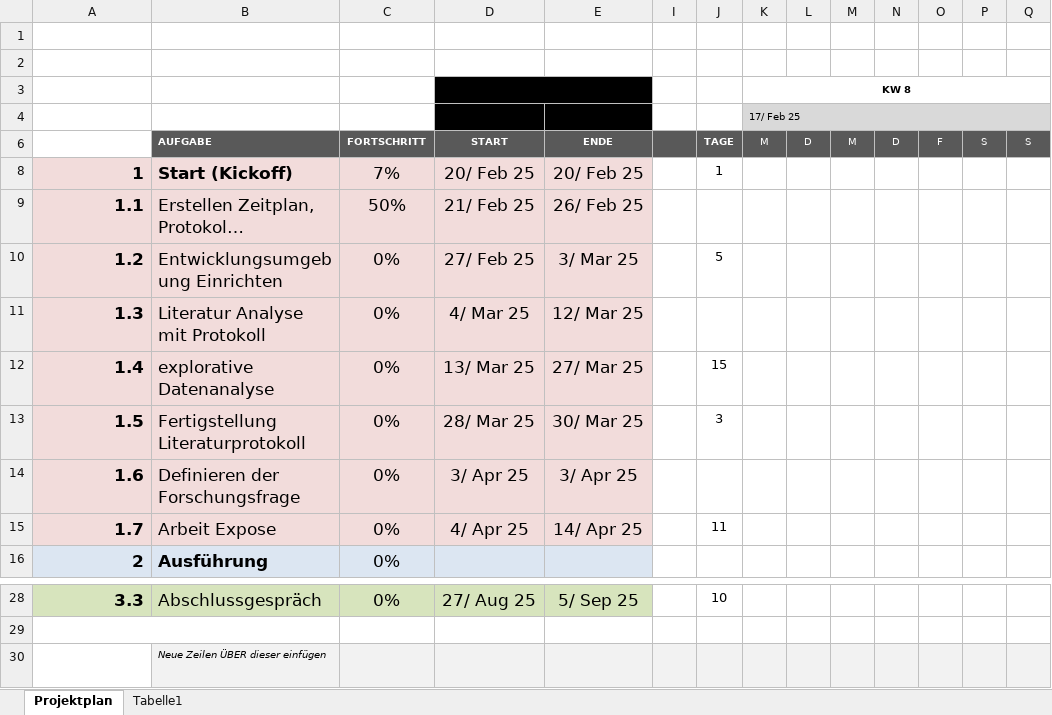
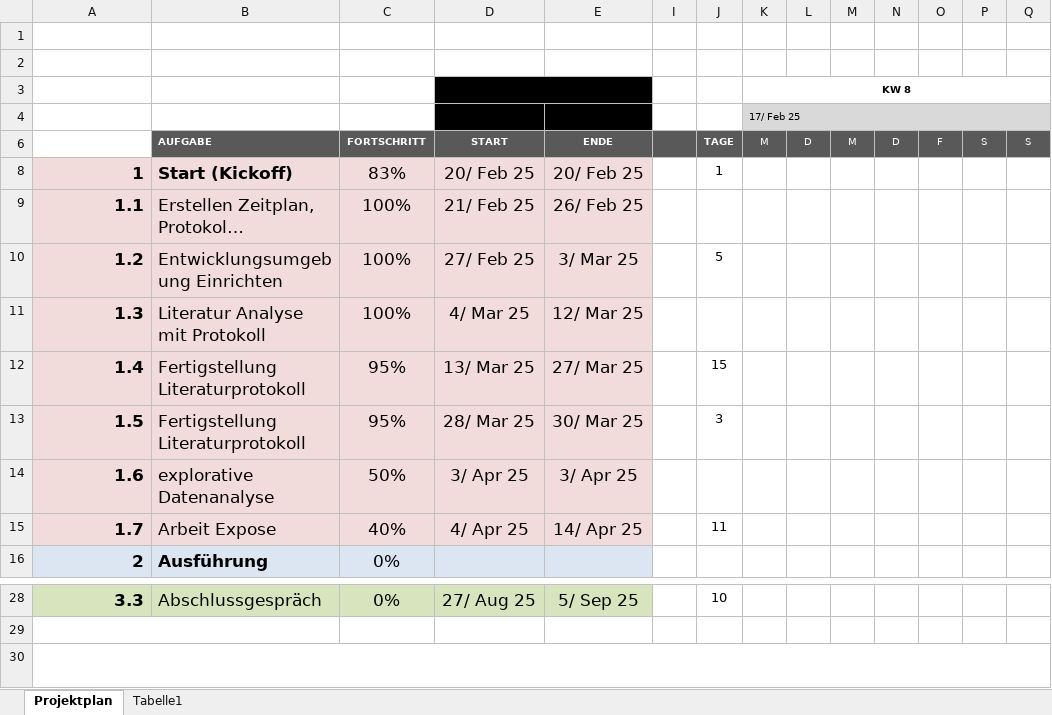
Before and after one commit to Louisfhgr/BA_Arbeit, an Excel workbook: Detail-Planung.xlsx, sheet Projektplan, drawn as a sheet; only a part is shown, gaps mark what is left out; long unchanged cells end in …; values as stored, in another font and other column widths than the file's, no borders; conditional formats not drawn; the diff covers the shown part only; the diff names each change by its address in the sheet, - before the commit and + after, or states it on an @@ line.

Commit message:
Add files via upload

```diff
--- a/Detail-Planung.xlsx (sheet Projektplan)
+++ b/Detail-Planung.xlsx (sheet Projektplan)
-C8: 7%
+C8: 83%
-C9: 50%
+C9: 100%
-C10:C11: 0%
+C10:C11: 100%
-B12: explorative Datenanalyse
+B12: Fertigstellung Literaturprotokoll
-C12:C13: 0%
+C12:C13: 95%
-B14: Definieren der Forschungsfrage
+B14: explorative Datenanalyse
-C14: 0%
+C14: 50%
-C15: 0%
+C15: 40%
-B30: Neue Zeilen ÜBER dieser einfügen
+B30: (empty)
-B30:E30 fill: #F2F2F2
+B30:E30 fill: none
-I30:Q30 fill: #F2F2F2
+I30:Q30 fill: none
```
Also changed, not shown: cell formats elsewhere in this sheet, formulas that keep their value.
